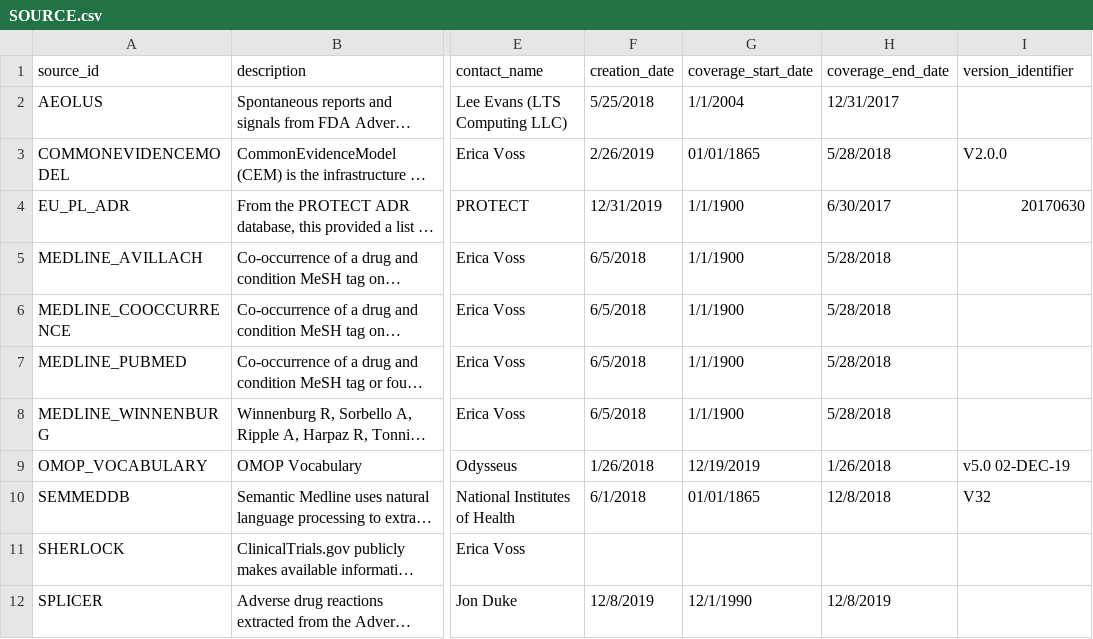
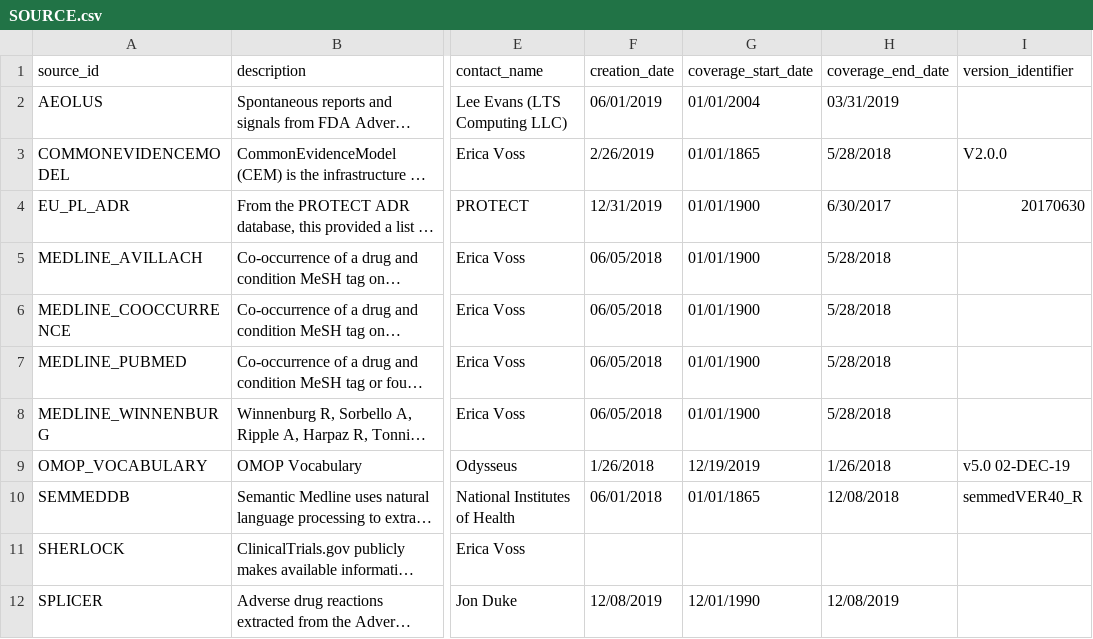
Before and after one commit to OHDSI/CommonEvidenceModel, a CSV file: documentation/SOURCE.csv, drawn as a sheet; only a part is shown, gaps mark what is left out; long unchanged cells end in …; the diff names each change by its address in the sheet, - before the commit and + after, or states it on an @@ line.

Commit message:
Updating SOURCE.csv

```diff
--- a/documentation/SOURCE.csv
+++ b/documentation/SOURCE.csv
-F2 (creation_date): 5/25/2018
+F2 (creation_date): 06/01/2019
-G2 (coverage_start_date): 1/1/2004
+G2 (coverage_start_date): 01/01/2004
-H2 (coverage_end_date): 12/31/2017
+H2 (coverage_end_date): 03/31/2019
-G4:G8 (coverage_start_date): 1/1/1900
+G4:G8 (coverage_start_date): 01/01/1900
-F5:F8 (creation_date): 6/5/2018
+F5:F8 (creation_date): 06/05/2018
-F10 (creation_date): 6/1/2018
+F10 (creation_date): 06/01/2018
-H10 (coverage_end_date): 12/8/2018
+H10 (coverage_end_date): 12/08/2018
-I10 (version_identifier): V32
+I10 (version_identifier): semmedVER40_R
-F12 (creation_date): 12/8/2019
+F12 (creation_date): 12/08/2019
-G12 (coverage_start_date): 12/1/1990
+G12 (coverage_start_date): 12/01/1990
-H12 (coverage_end_date): 12/8/2019
+H12 (coverage_end_date): 12/08/2019
```
